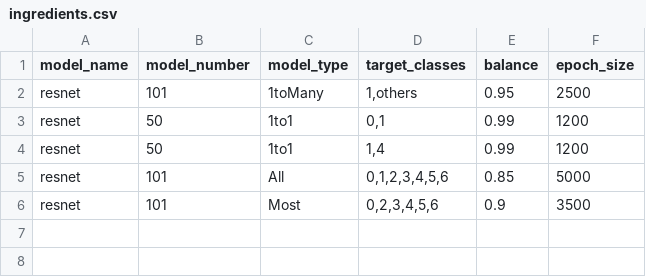
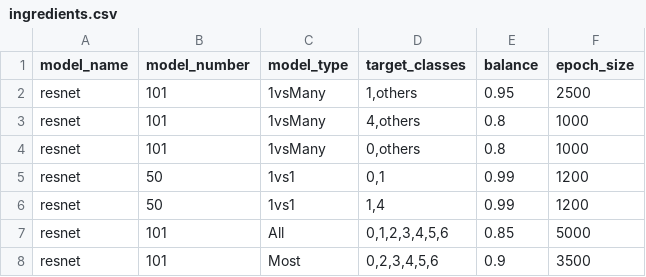
Before and after one commit to vpamrit/DeepMed-Assignment2, a CSV file: ingredients/ingredients.csv, drawn as a sheet.

Commit message:
added updated ingredients

```diff
--- a/ingredients/ingredients.csv
+++ b/ingredients/ingredients.csv
@@ -1,5 +1,7 @@
 model_name,model_number,model_type,target_classes,balance,epoch_size
-resnet,101,1toMany,"1,others",0.95,2500
-resnet,50,1to1,"0,1",0.99,1200
-resnet,50,1to1,"1,4",0.99,1200
+resnet,101,1vsMany,"1,others",0.95,2500
+resnet,101,1vsMany,"4,others",0.8,1000
+resnet,101,1vsMany,"0,others",0.8,1000
+resnet,50,1vs1,"0,1",0.99,1200
+resnet,50,1vs1,"1,4",0.99,1200
 resnet,101,All,"0,1,2,3,4,5,6",0.85,5000
```
Also changed, not shown: 1 other file.
